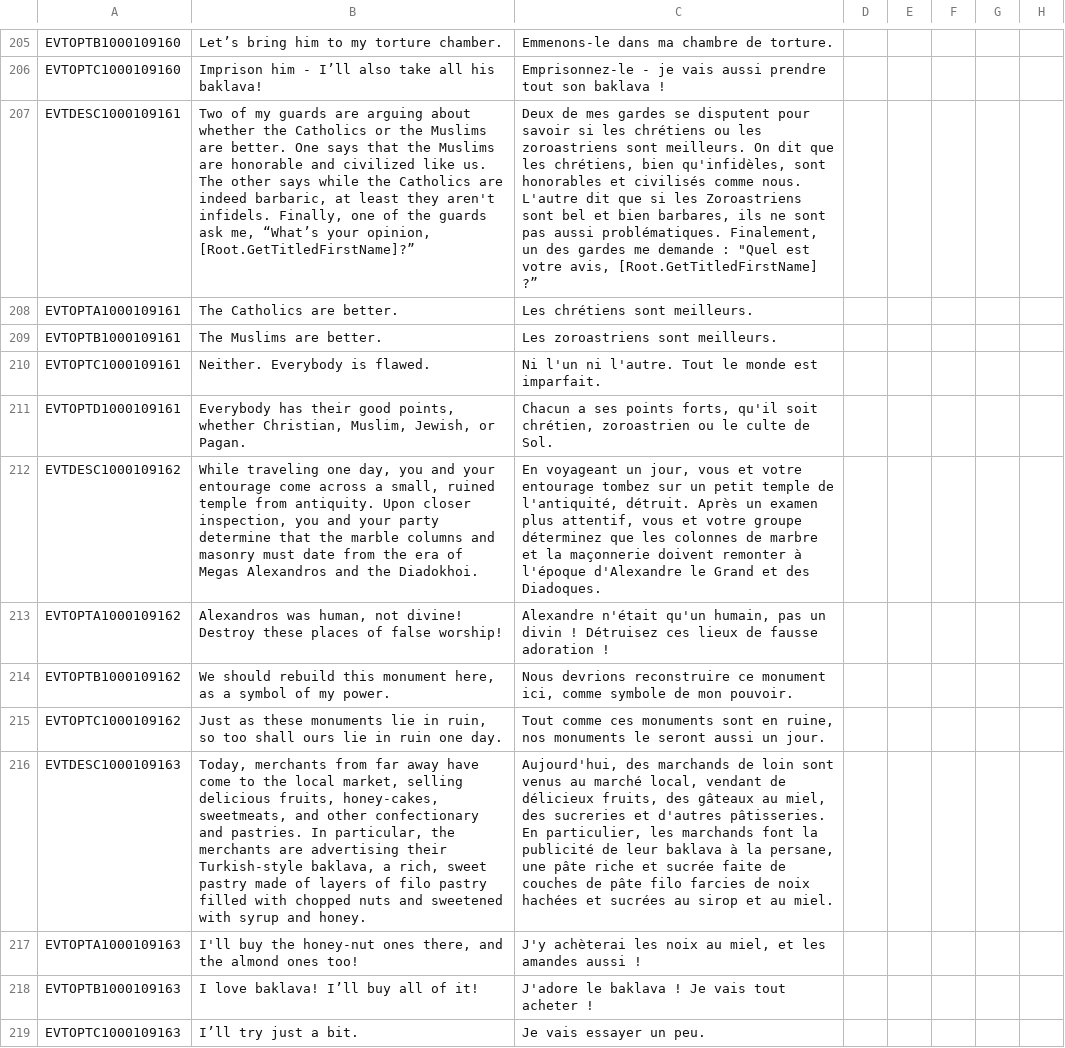
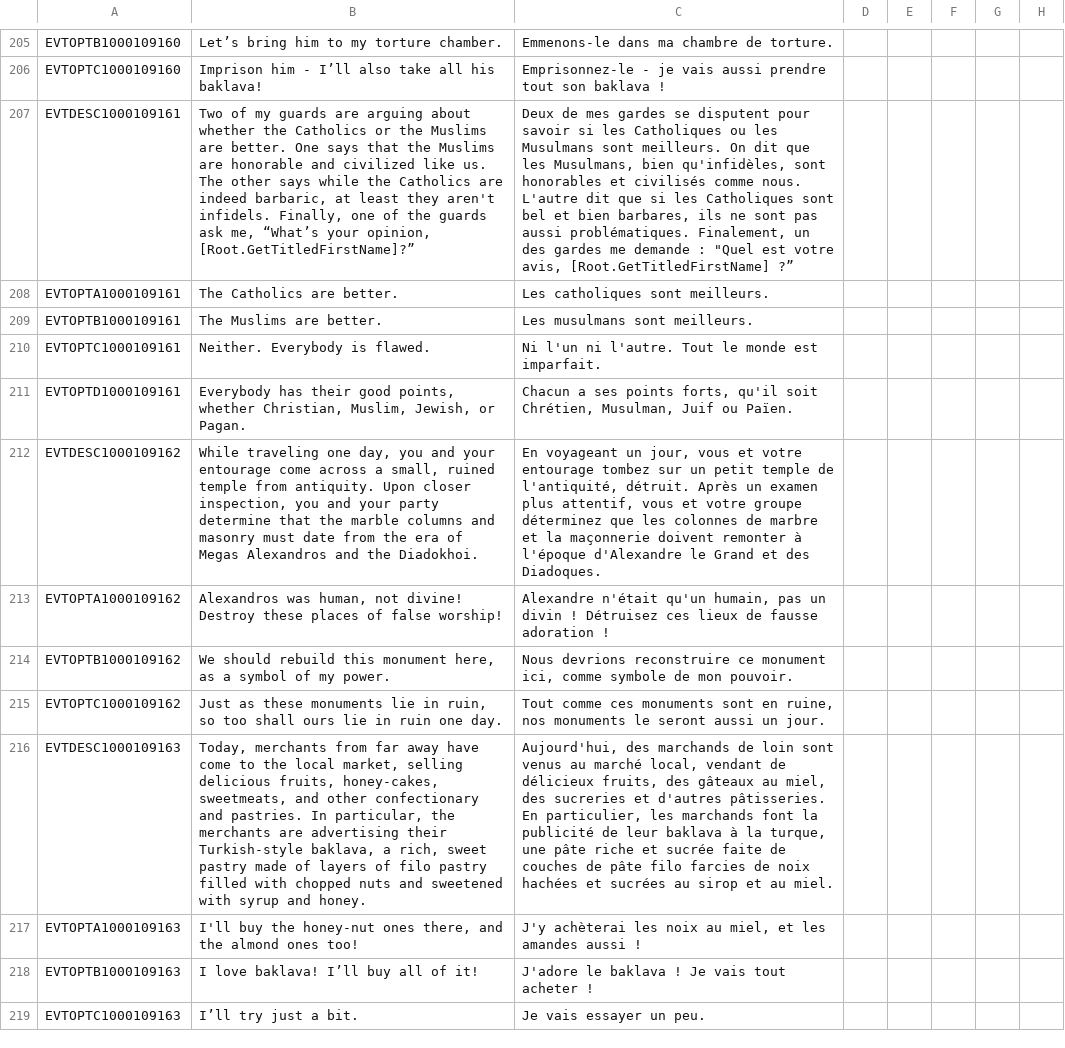
Before and after one commit to cybrxkhan/VIET-Events-Reborn, a CSV file: VIET Events/localisation/VIET_Events_Events.csv, drawn as a sheet; only a part is shown, gaps mark what is left out; the diff covers the shown part only; the diff names each change by its address in the sheet, - before the commit and + after, or states it on an @@ line.

```diff
--- a/VIET Events/localisation/VIET_Events_Events.csv
+++ b/VIET Events/localisation/VIET_Events_Events.csv
-C207: …si les chrétiens ou les zoroastriens sont meilleurs. On dit que les chrétiens, bien qu'infidèles, sont honorables et civilisés comme nous. L'autre dit que si les Zoroastriens sont bel…
+C207: …si les Catholiques ou les Musulmans sont meilleurs. On dit que les Musulmans, bien qu'infidèles, sont honorables et civilisés comme nous. L'autre dit que si les Catholiques sont bel…
-C208: Les chrétiens sont meilleurs.
+C208: Les catholiques sont meilleurs.
-C209: Les zoroastriens sont meilleurs.
+C209: Les musulmans sont meilleurs.
-C211: …qu'il soit chrétien, zoroastrien ou le culte de Sol.
+C211: …qu'il soit Chrétien, Musulman, Juif ou Païen.
-C216: …à la persane, une pâte…
+C216: …à la turque, une pâte…
```
Also changed, not shown: 4 edited cells elsewhere in this file, VIET Events/localisation/VIET_artifacts.csv, VIET Events/localisation/VIET_modifiers_2.csv, 3 other files.
